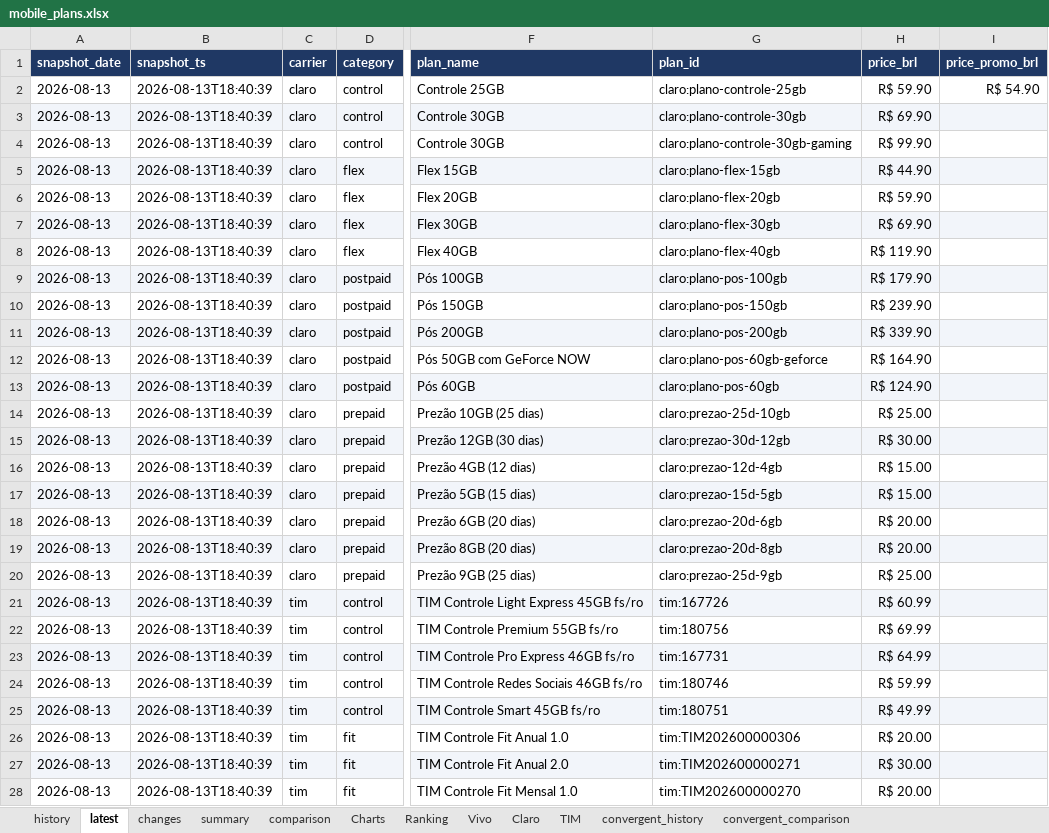
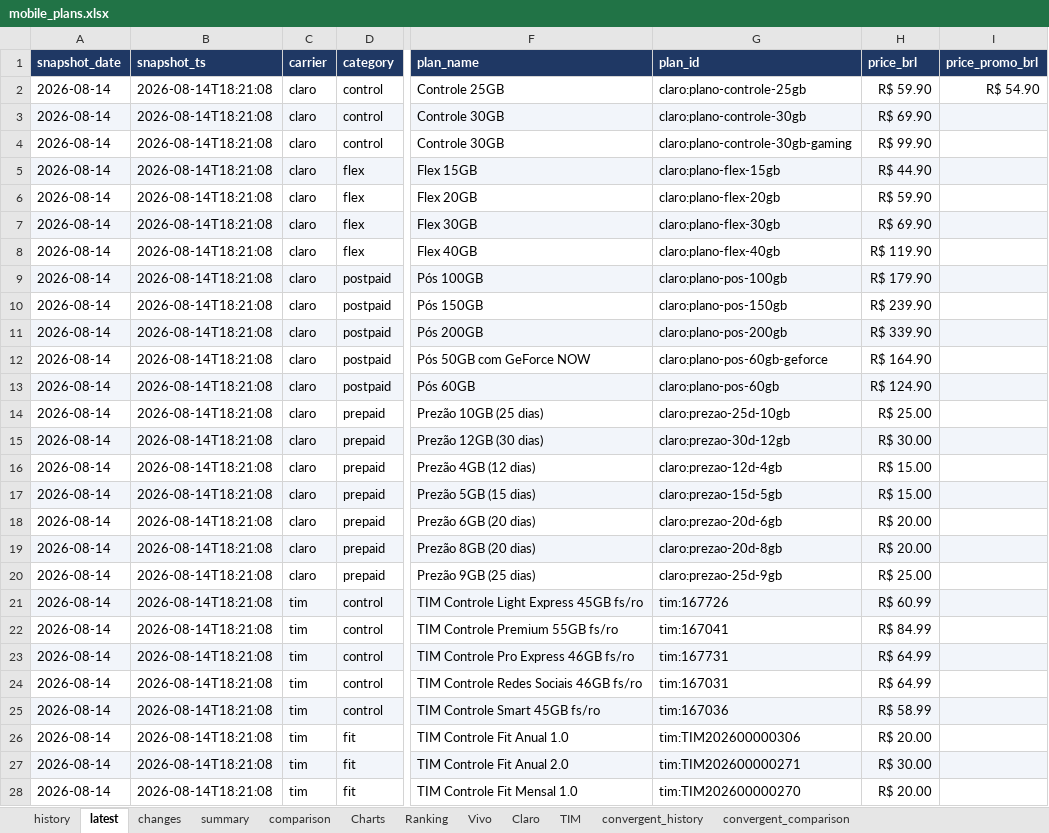
Before and after one commit to rafaelxoliver4-art/prompt-project-builder, an Excel workbook: projects/mobile-price-tracker/data/mobile_plans.xlsx, sheet latest, drawn as a sheet; only a part is shown, gaps mark what is left out; values as stored, in another font and other column widths than the file's, no borders; conditional formats not drawn; the diff covers the shown part only; the diff names each change by its address in the sheet, - before the commit and + after, or states it on an @@ line.

```diff
--- a/projects/mobile-price-tracker/data/mobile_plans.xlsx (sheet latest)
+++ b/projects/mobile-price-tracker/data/mobile_plans.xlsx (sheet latest)
-A2:A28 (snapshot_date): 2026-08-13
+A2:A28 (snapshot_date): 2026-08-14
-B2:B28 (snapshot_ts): 2026-08-13T18:40:39
+B2:B28 (snapshot_ts): 2026-08-14T18:21:08
-G22 (plan_id): tim:180756
+G22 (plan_id): tim:167041
-H22 (price_brl): R$ 69.99
+H22 (price_brl): R$ 84.99
-G24 (plan_id): tim:180746
+G24 (plan_id): tim:167031
-H24 (price_brl): R$ 59.99
+H24 (price_brl): R$ 64.99
-G25 (plan_id): tim:180751
+G25 (plan_id): tim:167036
-H25 (price_brl): R$ 49.99
+H25 (price_brl): R$ 58.99
```
Also changed, not shown: 74 edited cells elsewhere in this sheet, sheet history, sheet convergent_history, sheet changes, sheet TIM, sheet comparison, sheet Charts, 3 more sheets, charts or pictures.
